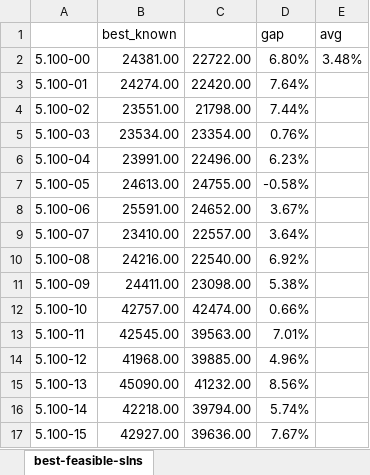
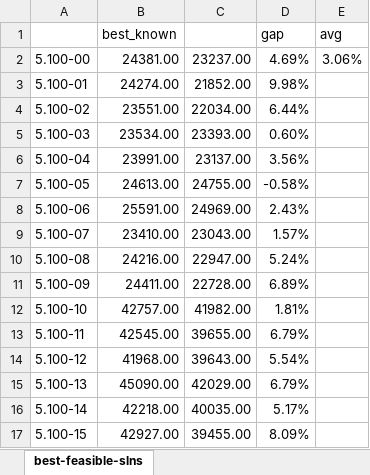
Before and after one commit to Xinrt/UNNC_AIM_PSO, an Excel workbook: gap calculate.xlsx, sheet best-feasible-slns, drawn as a sheet; only a part is shown; values as stored, in another font and other column widths than the file's, no borders; the diff covers the shown part only; the diff names each change by its address in the sheet, - before the commit and + after, or states it on an @@ line.

```diff
--- a/gap calculate.xlsx (sheet best-feasible-slns)
+++ b/gap calculate.xlsx (sheet best-feasible-slns)
-C2: 22722.00
+C2: 23237.00
-D2 (gap): 6.80%
+D2 (gap): 4.69%
-E2 (avg): 3.48%
+E2 (avg): 3.06%
-C3: 22420.00
+C3: 21852.00
-D3 (gap): 7.64%
+D3 (gap): 9.98%
-C4: 21798.00
+C4: 22034.00
-D4 (gap): 7.44%
+D4 (gap): 6.44%
-C5: 23354.00
+C5: 23393.00
-D5 (gap): 0.76%
+D5 (gap): 0.60%
-C6: 22496.00
+C6: 23137.00
-D6 (gap): 6.23%
+D6 (gap): 3.56%
-C8: 24652.00
+C8: 24969.00
-D8 (gap): 3.67%
+D8 (gap): 2.43%
-C9: 22557.00
+C9: 23043.00
-D9 (gap): 3.64%
+D9 (gap): 1.57%
-C10: 22540.00
+C10: 22947.00
-D10 (gap): 6.92%
+D10 (gap): 5.24%
-C11: 23098.00
+C11: 22728.00
-D11 (gap): 5.38%
+D11 (gap): 6.89%
-C12: 42474.00
+C12: 41982.00
-D12 (gap): 0.66%
+D12 (gap): 1.81%
-C13: 39563.00
+C13: 39655.00
-D13 (gap): 7.01%
+D13 (gap): 6.79%
-C14: 39885.00
+C14: 39643.00
-D14 (gap): 4.96%
+D14 (gap): 5.54%
-C15: 41232.00
+C15: 42029.00
-D15 (gap): 8.56%
+D15 (gap): 6.79%
-C16: 39794.00
+C16: 40035.00
-D16 (gap): 5.74%
+D16 (gap): 5.17%
-C17: 39636.00
+C17: 39455.00
-D17 (gap): 7.67%
+D17 (gap): 8.09%
```
Also changed, not shown: 28 edited cells elsewhere in this sheet, 2 other files.
